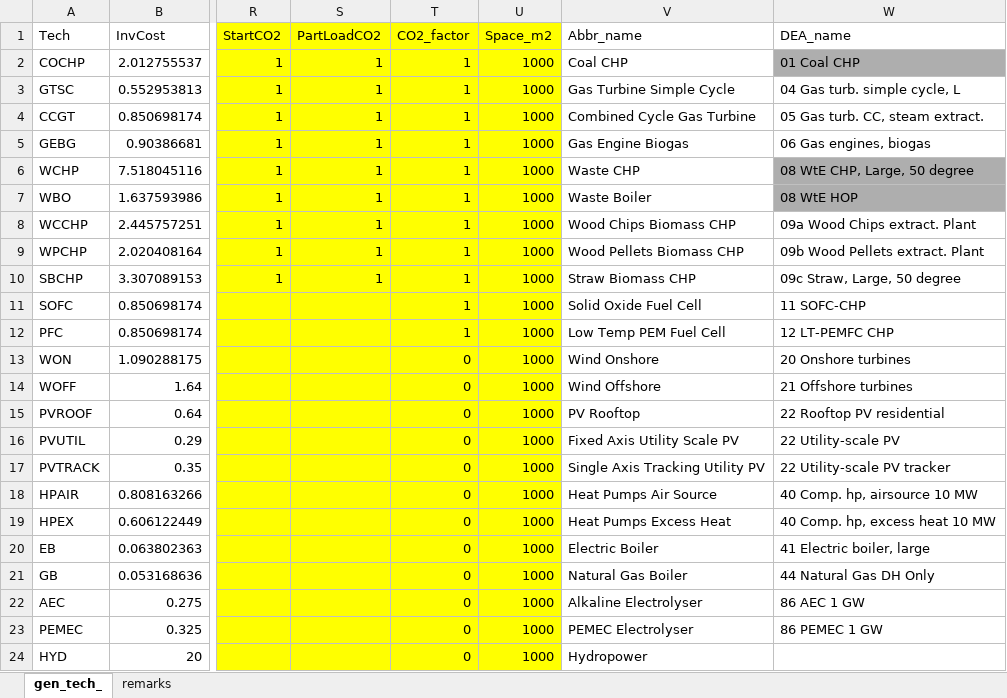
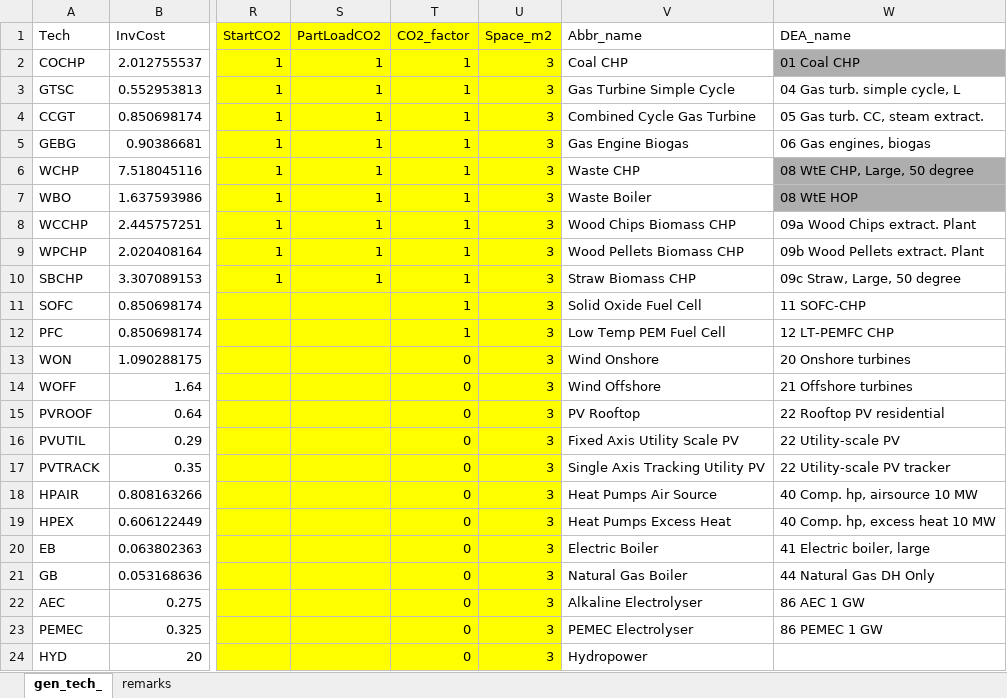
Before and after one commit to pprianto/vgr-model, an Excel workbook: src/modelinput/gen_tech_2050_.xlsx, sheet gen_tech_, drawn as a sheet; only a part is shown, gaps mark what is left out; values as stored, in another font and other column widths than the file's, no borders; the diff names each change by its address in the sheet, - before the commit and + after, or states it on an @@ line.

Commit message:
corrected input data
- h2 demand according to RISE report

- dummy for  gen tech space per m2 data

```diff
--- a/src/modelinput/gen_tech_2050_.xlsx (sheet gen_tech_)
+++ b/src/modelinput/gen_tech_2050_.xlsx (sheet gen_tech_)
-U2:U24 (Space_m2): 1000
+U2:U24 (Space_m2): 3
```
Also changed, not shown: 7 other files.
